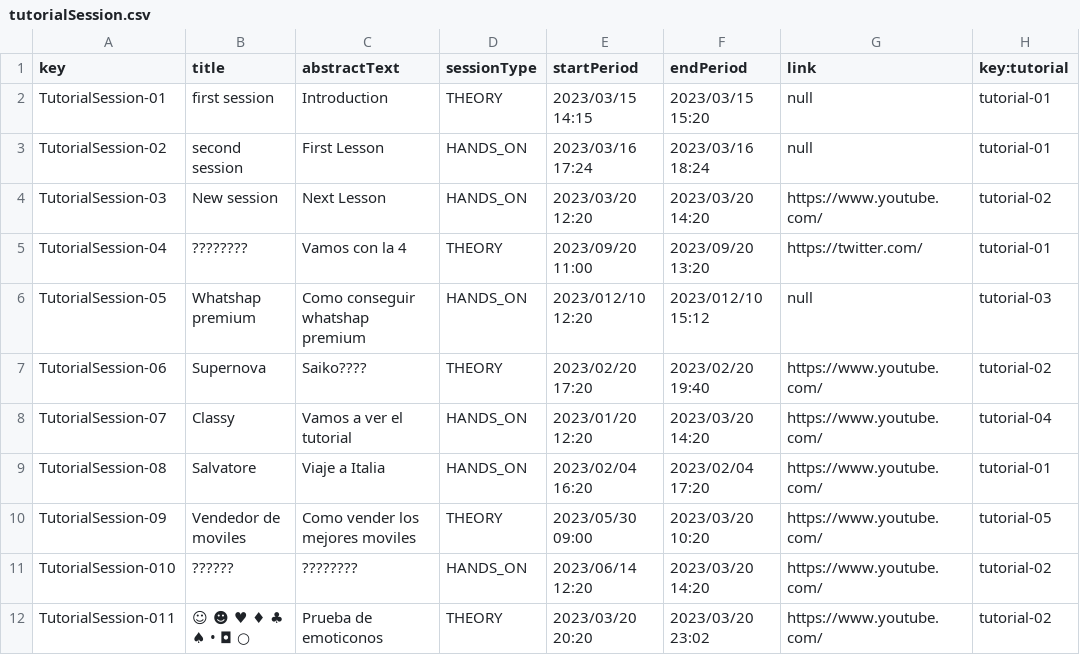
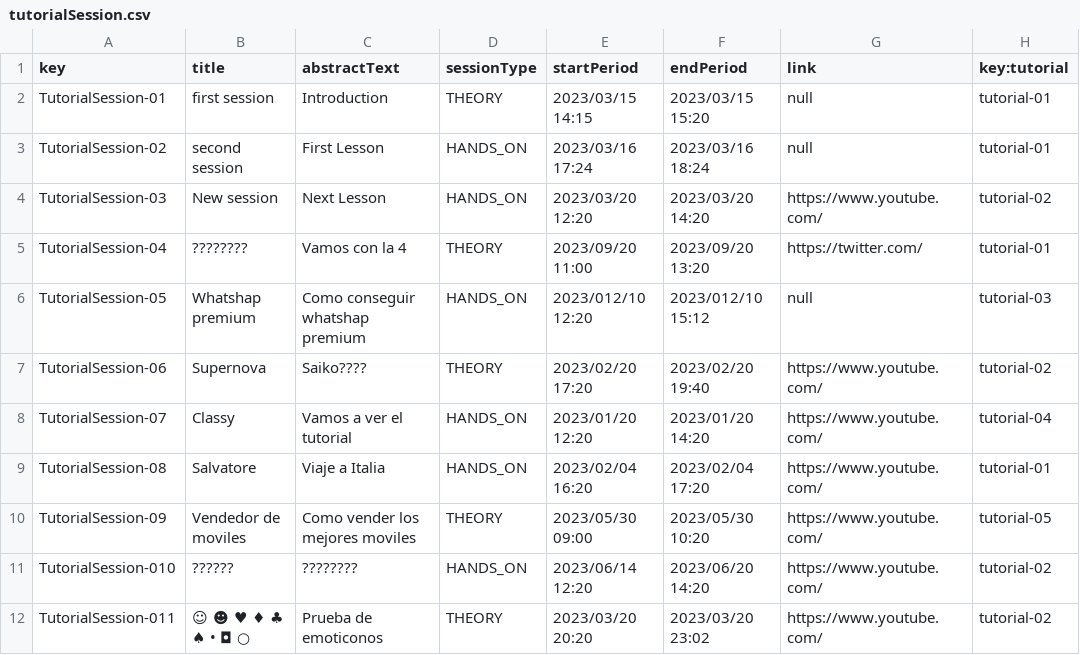
Before and after one commit to DP2-L1/ACME-L3-D03, a CSV file: src/main/webapp/WEB-INF/resources/sample-data/tutorialSession.csv, drawn as a sheet.

Commit message:
arreglado pequeño bug de populacion

```diff
--- a/src/main/webapp/WEB-INF/resources/sample-data/tutorialSession.csv
+++ b/src/main/webapp/WEB-INF/resources/sample-data/tutorialSession.csv
@@ -7,6 +7,6 @@ TutorialSession-05,Whatshap premium,Como conseguir whatshap premium,HANDS_ON,202
 TutorialSession-06,Supernova,Saiko????,THEORY,2023/02/20 17:20,2023/02/20 19:40,https://www.youtube.com/,tutorial-02
-TutorialSession-07,Classy,Vamos a ver el tutorial,HANDS_ON,2023/01/20 12:20,2023/03/20 14:20,https://www.youtube.com/,tutorial-04
+TutorialSession-07,Classy,Vamos a ver el tutorial,HANDS_ON,2023/01/20 12:20,2023/01/20 14:20,https://www.youtube.com/,tutorial-04
 TutorialSession-08,Salvatore,Viaje a Italia,HANDS_ON,2023/02/04 16:20,2023/02/04 17:20,https://www.youtube.com/,tutorial-01
-TutorialSession-09,Vendedor de moviles,Como vender los mejores moviles,THEORY,2023/05/30 09:00,2023/03/20 10:20,https://www.youtube.com/,tutorial-05
-TutorialSession-010,??????,????????,HANDS_ON,2023/06/14 12:20,2023/03/20 14:20,https://www.youtube.com/,tutorial-02
+TutorialSession-09,Vendedor de moviles,Como vender los mejores moviles,THEORY,2023/05/30 09:00,2023/05/30 10:20,https://www.youtube.com/,tutorial-05
+TutorialSession-010,??????,????????,HANDS_ON,2023/06/14 12:20,2023/06/20 14:20,https://www.youtube.com/,tutorial-02
 TutorialSession-011,☺	☻	♥	♦	♣	♠	•	◘	○,Prueba de emoticonos,THEORY,2023/03/20 20:20,2023/03/20 23:02,https://www.youtube.com/,tutorial-02
```
